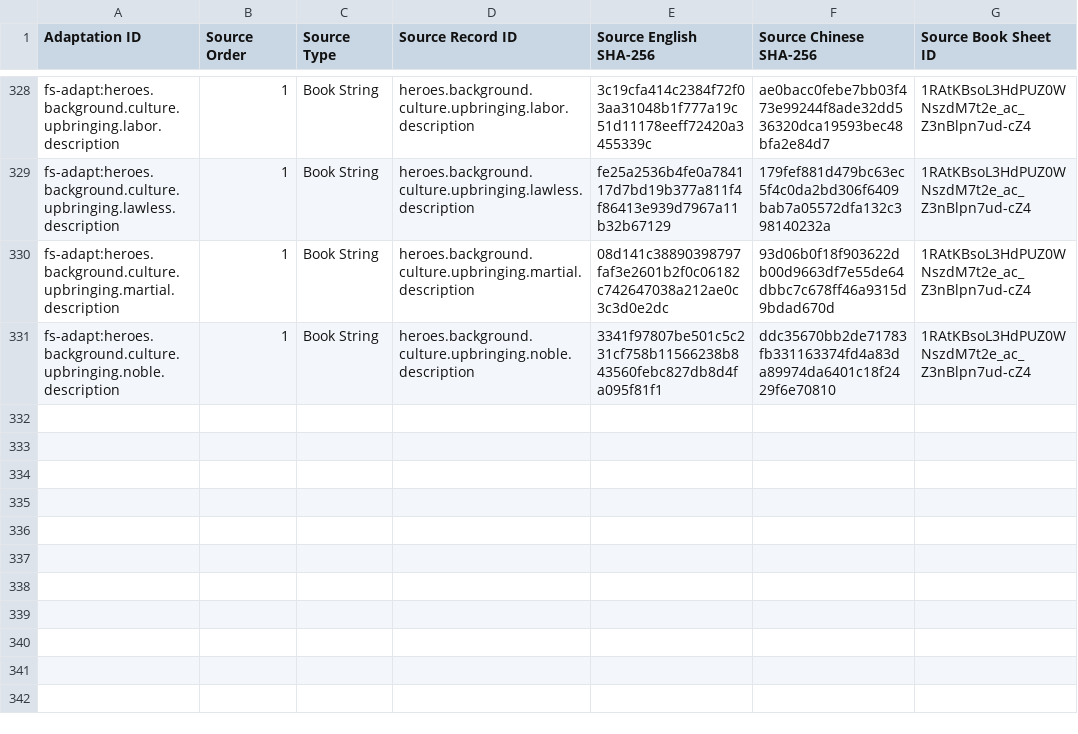
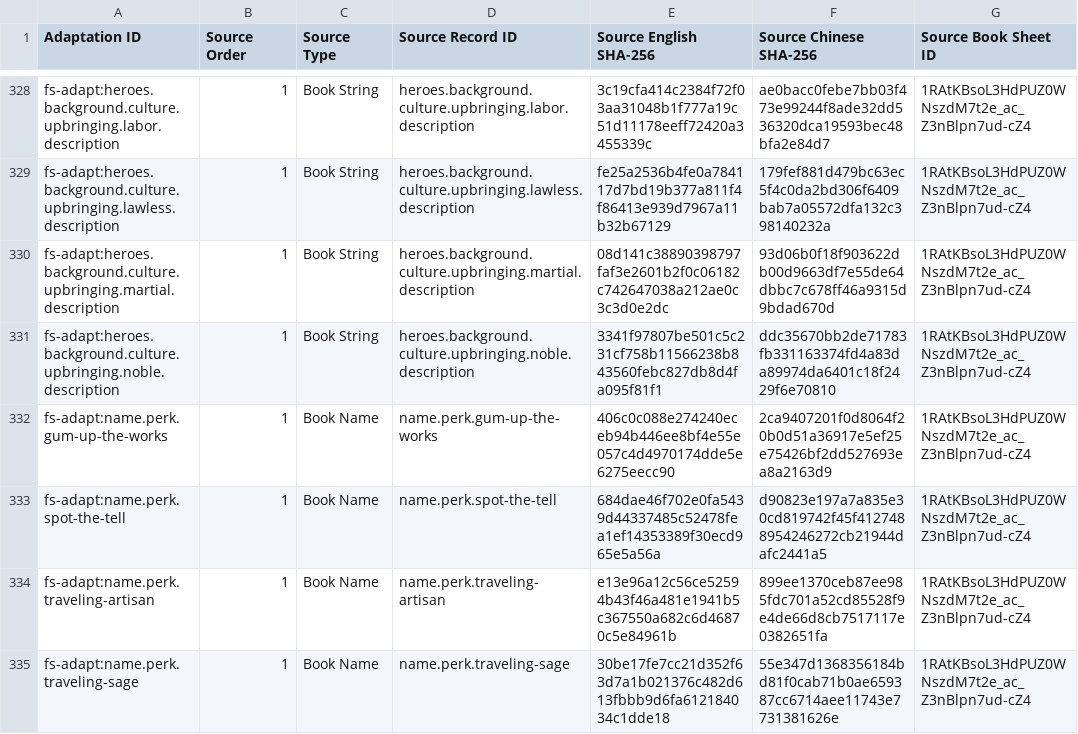
Before and after one commit to boyiad2110/forgesteel-zh-tw, a CSV file: l10n/sheet-snapshot/adaptation-sources.csv, drawn as a sheet; only a part is shown, gaps mark what is left out; the diff names each change by its address in the sheet, - before the commit and + after, or states it on an @@ line.

```diff
--- a/l10n/sheet-snapshot/adaptation-sources.csv
+++ b/l10n/sheet-snapshot/adaptation-sources.csv
+row 332: fs-adapt:name.perk.gum-up-the-works | 1 | Book Name | name.perk.gum-up-the-works | 406c0c088e274240eceb94b446ee8bf4e55e057c4d4970174dde5e6275eecc90 | 2ca9407201f0d8064f20b0d51a36917e5ef25e75426bf2dd527693ea8a2163d9 | 1RAtKBsoL3HdPUZ0WNszdM7t2e_ac_Z3nBlpn7ud-cZ4
+row 333: fs-adapt:name.perk.spot-the-tell | 1 | Book Name | name.perk.spot-the-tell | 684dae46f702e0fa5439d44337485c52478fea1ef14353389f30ecd965e5a56a | d90823e197a7a835e30cd819742f45f4127488954246272cb21944dafc2441a5 | 1RAtKBsoL3HdPUZ0WNszdM7t2e_ac_Z3nBlpn7ud-cZ4
+row 334: fs-adapt:name.perk.traveling-artisan | 1 | Book Name | name.perk.traveling-artisan | e13e96a12c56ce52594b43f46a481e1941b5c367550a682c6d46870c5e84961b | 899ee1370ceb87ee985fdc701a52cd85528f9e4de66d8cb7517117e0382651fa | 1RAtKBsoL3HdPUZ0WNszdM7t2e_ac_Z3nBlpn7ud-cZ4
+row 335: fs-adapt:name.perk.traveling-sage | 1 | Book Name | name.perk.traveling-sage | 30be17fe7cc21d352f63d7a1b021376c482d613fbbb9d6fa612184034c1dde18 | 55e347d1368356184bd81f0cab71b0ae659387cc6714aee11743e7731381626e | 1RAtKBsoL3HdPUZ0WNszdM7t2e_ac_Z3nBlpn7ud-cZ4
```
Also changed, not shown: l10n/sheet-snapshot/adaptations.csv, l10n/sheet-snapshot/names.csv, 15 other files.
